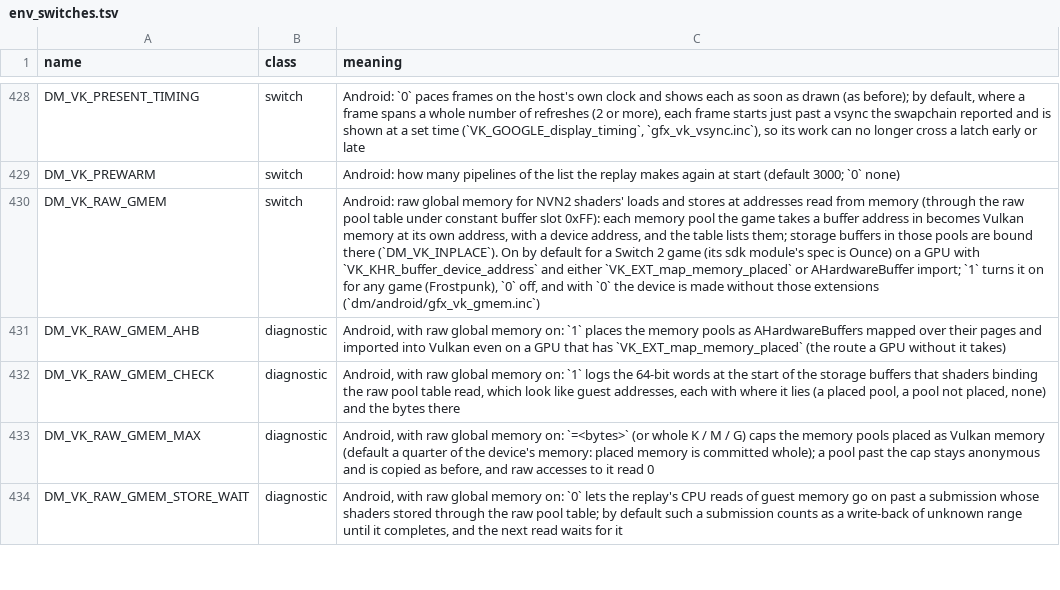
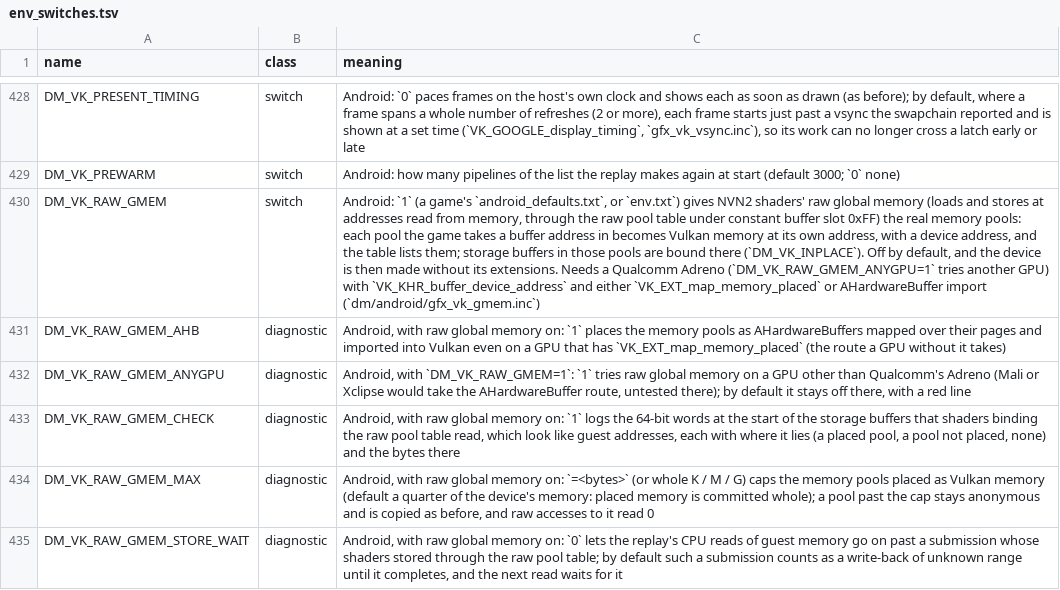
Before and after one commit to enjoyerofslop/droidnative, a TSV file: docs/env_switches.tsv, drawn as a sheet; only a part is shown, gaps mark what is left out; the diff names each change by its address in the sheet, - before the commit and + after, or states it on an @@ line.

```diff
--- a/docs/env_switches.tsv
+++ b/docs/env_switches.tsv
-C430 (meaning): Android: raw global memory for NVN2 shaders' loads and stores at addresses read from memory (through the raw pool table under constant buffer slot 0xFF): each memory pool the game takes a buffer address in becomes Vulkan memory at its own address, with a device address, and the table lists them; storage buffers in those pools are bound there (`DM_VK_INPLACE`). On by default for a Switch 2 game (its sdk module's spec is Ounce) on a GPU with `VK_KHR_buffer_device_address` and either `VK_EXT_map_memory_placed` or AHardwareBuffer import; `1` turns it on for any game (Frostpunk), `0` off, and with `0` the device is made without those extensions (`dm/android/gfx_vk_gmem.inc`)
+C430 (meaning): Android: `1` (a game's `android_defaults.txt`, or `env.txt`) gives NVN2 shaders' raw global memory (loads and stores at addresses read from memory, through the raw pool table under constant buffer slot 0xFF) the real memory pools: each pool the game takes a buffer address in becomes Vulkan memory at its own address, with a device address, and the table lists them; storage buffers in those pools are bound there (`DM_VK_INPLACE`). Off by default, and the device is then made without its extensions. Needs a Qualcomm Adreno (`DM_VK_RAW_GMEM_ANYGPU=1` tries another GPU) with `VK_KHR_buffer_device_address` and either `VK_EXT_map_memory_placed` or AHardwareBuffer import (`dm/android/gfx_vk_gmem.inc`)
+row 432: DM_VK_RAW_GMEM_ANYGPU | diagnostic | Android, with `DM_VK_RAW_GMEM=1`: `1` tries raw global memory on a GPU other than Qualcomm's Adreno (Mali or Xclipse would take the AHardwareBuffer route, untested there); by default it stays off there, with a red line
```
Also changed, not shown: 5 other files.
